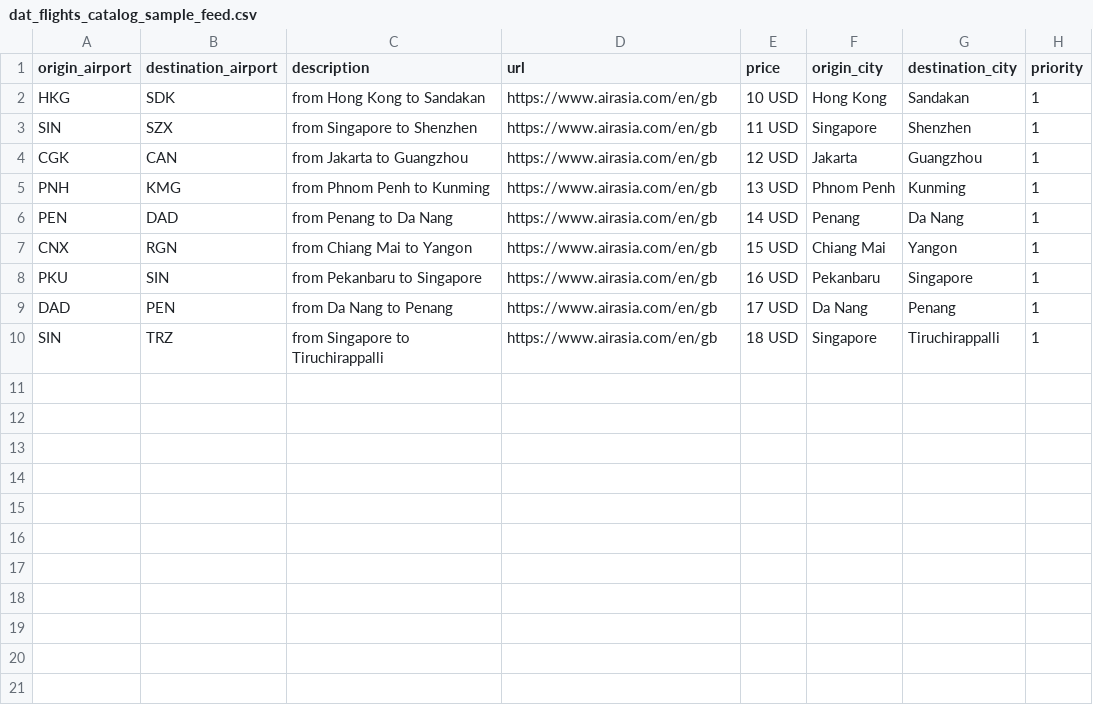
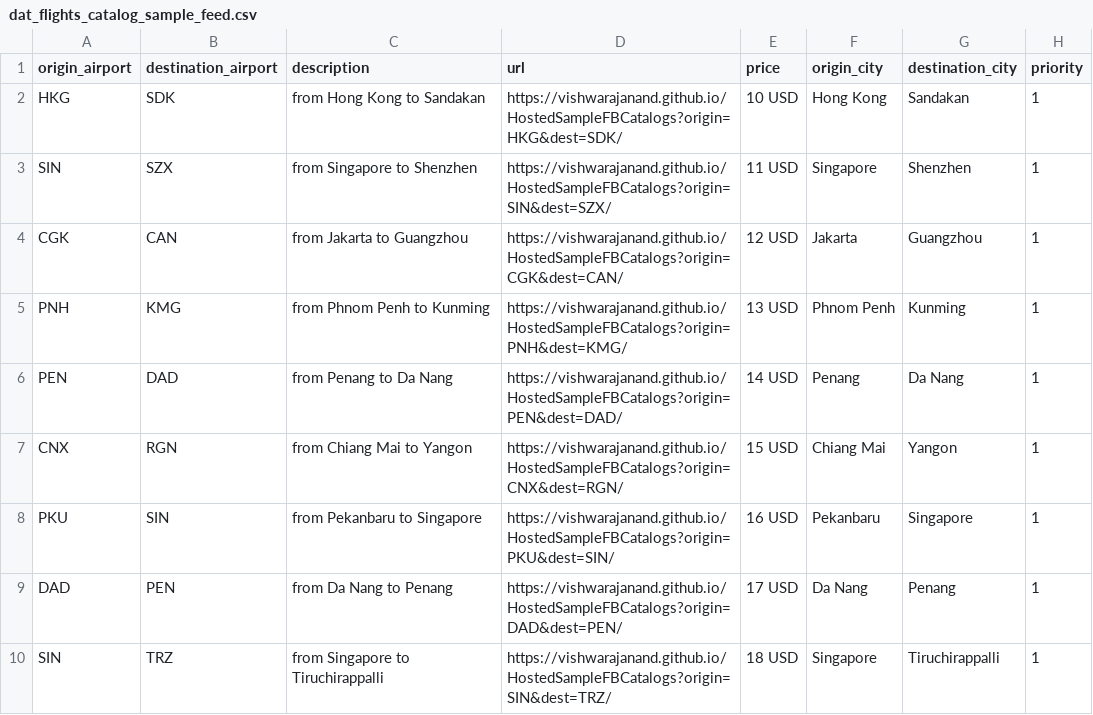
Before and after one commit to vishwarajanand/HostedFBCatalog, a CSV file: dat_flights_catalog_sample_feed.csv, drawn as a sheet; only a part is shown; the diff names each change by its address in the sheet, - before the commit and + after, or states it on an @@ line.

Commit message:
Added changes in catalog

```diff
--- a/dat_flights_catalog_sample_feed.csv
+++ b/dat_flights_catalog_sample_feed.csv
-D2 (url): https://www.airasia.com/en/gb
+D2 (url): https://vishwarajanand.github.io/HostedSampleFBCatalogs?origin=HKG&dest=SDK/
-D3 (url): https://www.airasia.com/en/gb
+D3 (url): https://vishwarajanand.github.io/HostedSampleFBCatalogs?origin=SIN&dest=SZX/
-D4 (url): https://www.airasia.com/en/gb
+D4 (url): https://vishwarajanand.github.io/HostedSampleFBCatalogs?origin=CGK&dest=CAN/
-D5 (url): https://www.airasia.com/en/gb
+D5 (url): https://vishwarajanand.github.io/HostedSampleFBCatalogs?origin=PNH&dest=KMG/
-D6 (url): https://www.airasia.com/en/gb
+D6 (url): https://vishwarajanand.github.io/HostedSampleFBCatalogs?origin=PEN&dest=DAD/
-D7 (url): https://www.airasia.com/en/gb
+D7 (url): https://vishwarajanand.github.io/HostedSampleFBCatalogs?origin=CNX&dest=RGN/
-D8 (url): https://www.airasia.com/en/gb
+D8 (url): https://vishwarajanand.github.io/HostedSampleFBCatalogs?origin=PKU&dest=SIN/
-D9 (url): https://www.airasia.com/en/gb
+D9 (url): https://vishwarajanand.github.io/HostedSampleFBCatalogs?origin=DAD&dest=PEN/
-D10 (url): https://www.airasia.com/en/gb
+D10 (url): https://vishwarajanand.github.io/HostedSampleFBCatalogs?origin=SIN&dest=TRZ/
```
